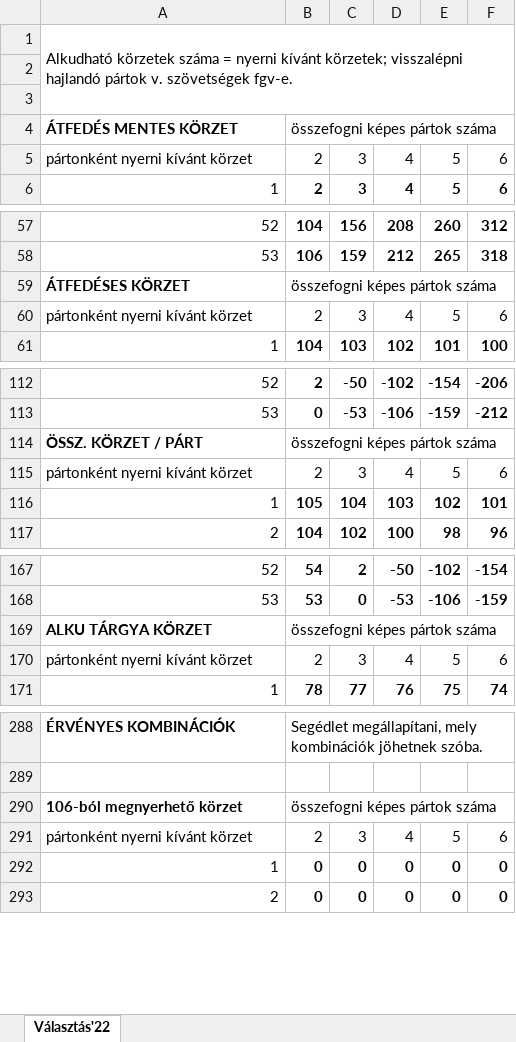
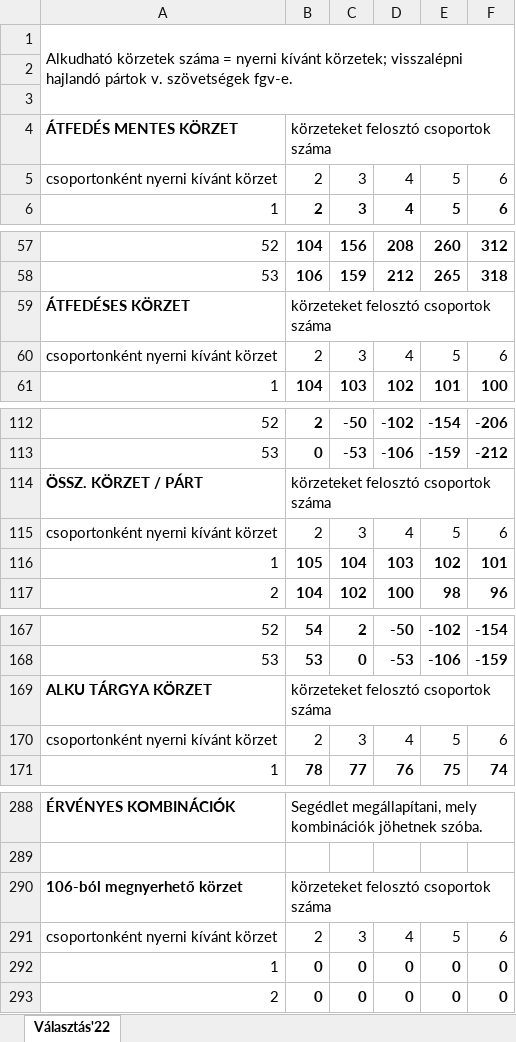
Before and after one commit to zemberitenyezo/disttributed_loaded_dice, an Excel workbook: 22választás összefogási opciók.xlsx, sheet Választás'22, drawn as a sheet; only a part is shown, gaps mark what is left out; values as stored, in another font and other column widths than the file's, no borders; conditional formats not drawn; the diff covers the shown part only; the diff names each change by its address in the sheet, - before the commit and + after, or states it on an @@ line.

Commit message:
Megfogalmazás pontosítása
Nem a pártok számából kell kiindulni, hanem abból, hogy hány tömörülés - önálló párt(ok) és/vagy pártok közti összefogás(ok) - kíván versenybe szállni az ellenzéki oldalról.

```diff
--- a/22választás összefogási opciók.xlsx (sheet Választás'22)
+++ b/22választás összefogási opciók.xlsx (sheet Választás'22)
-B4: összefogni képes pártok száma
+B4: körzeteket felosztó csoportok száma
-A5: pártonként nyerni kívánt körzet
+A5: csoportonként nyerni kívánt körzet
-B59: összefogni képes pártok száma
+B59: körzeteket felosztó csoportok száma
-A60: pártonként nyerni kívánt körzet
+A60: csoportonként nyerni kívánt körzet
-B114: összefogni képes pártok száma
+B114: körzeteket felosztó csoportok száma
-A115: pártonként nyerni kívánt körzet
+A115: csoportonként nyerni kívánt körzet
-B169: összefogni képes pártok száma
+B169: körzeteket felosztó csoportok száma
-A170: pártonként nyerni kívánt körzet
+A170: csoportonként nyerni kívánt körzet
-B290: összefogni képes pártok száma
+B290: körzeteket felosztó csoportok száma
-A291: pártonként nyerni kívánt körzet
+A291: csoportonként nyerni kívánt körzet
```
Also changed, not shown: 53 added rows, 53 removed rows and 2 edited cells elsewhere in this sheet, 1 other file.
